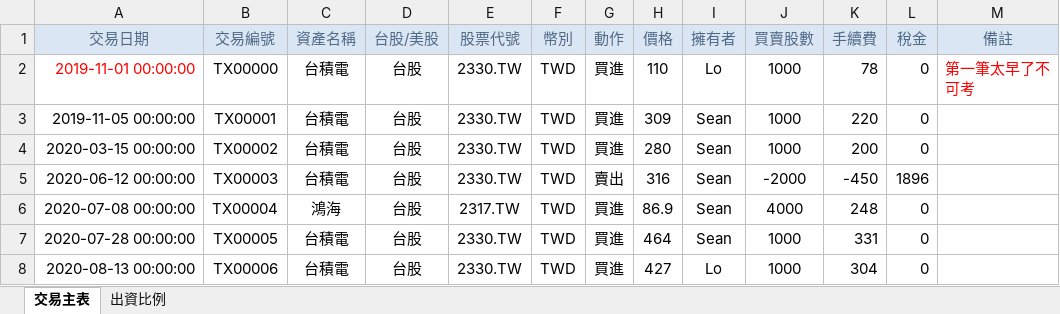
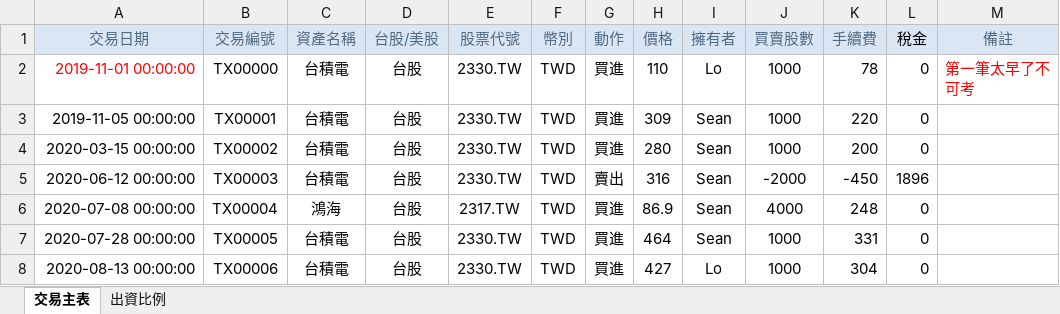
Before and after one commit to ddfish333/investment_tracker, an Excel workbook: data/transactions.xlsx, sheet 交易主表, drawn as a sheet; only a part is shown; values as stored, in another font and other column widths than the file's, no borders; the diff names each change by its address in the sheet, - before the commit and + after, or states it on an @@ line.

```diff
--- a/data/transactions.xlsx (sheet 交易主表)
+++ b/data/transactions.xlsx (sheet 交易主表)
-L1 text colour: #506A86
+L1 text colour: black
```
Also changed, not shown: data/cash_accounts.xlsx, 7 other files.
